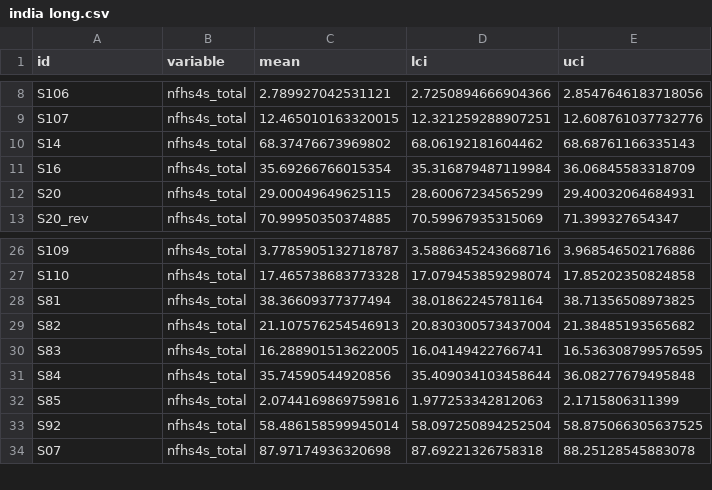
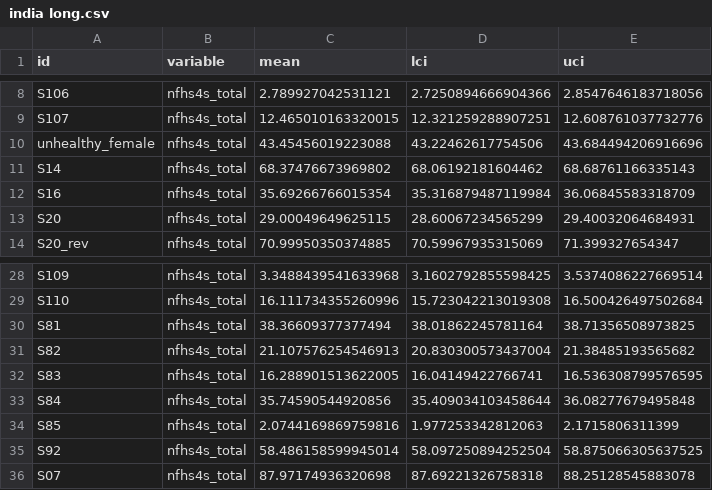
Before and after one commit to jvargh7/nfhs-unhealthy-weight, a CSV file: nfhs4/india long.csv, drawn as a sheet; only a part is shown, gaps mark what is left out; addresses are those after the commit; the diff covers the shown part only; the diff names each change by its address in the sheet, - before the commit and + after, or states it on an @@ line.

```diff
--- a/nfhs4/india long.csv
+++ b/nfhs4/india long.csv
+row 10: unhealthy_female | nfhs4s_total | 43.45456019223088 | 43.22462617754506 | 43.684494206916696
-C28 (mean): 3.7785905132718787
+C28 (mean): 3.3488439541633968
-D28 (lci): 3.5886345243668716
+D28 (lci): 3.1602792855598425
-E28 (uci): 3.968546502176886
+E28 (uci): 3.5374086227669514
-C29 (mean): 17.465738683773328
+C29 (mean): 16.111734355260996
-D29 (lci): 17.079453859298074
+D29 (lci): 15.723042213019308
-E29 (uci): 17.85202350824858
+E29 (uci): 16.500426497502684
```
Also changed, not shown: 1 added row and 30 edited cells elsewhere in this file, analysis/district_pc.csv, data/states.csv, 28 other files.
